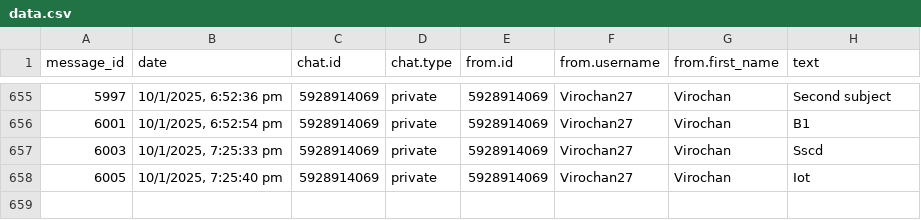
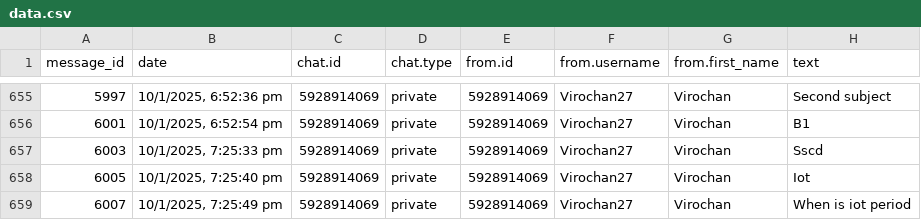
Before and after one commit to 01SU22AI000/abcd, a CSV file: data.csv, drawn as a sheet; only a part is shown, gaps mark what is left out; the diff names each change by its address in the sheet, - before the commit and + after, or states it on an @@ line.

Commit message:
Update data.csv with new data

```diff
--- a/data.csv
+++ b/data.csv
+row 659: 6007 | 10/1/2025, 7:25:49 pm | 5928914069 | private | 5928914069 | Virochan27 | Virochan | When is iot period
```
